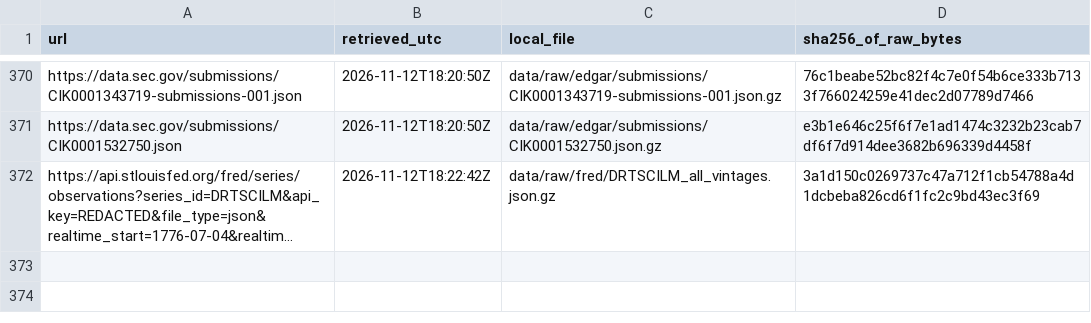
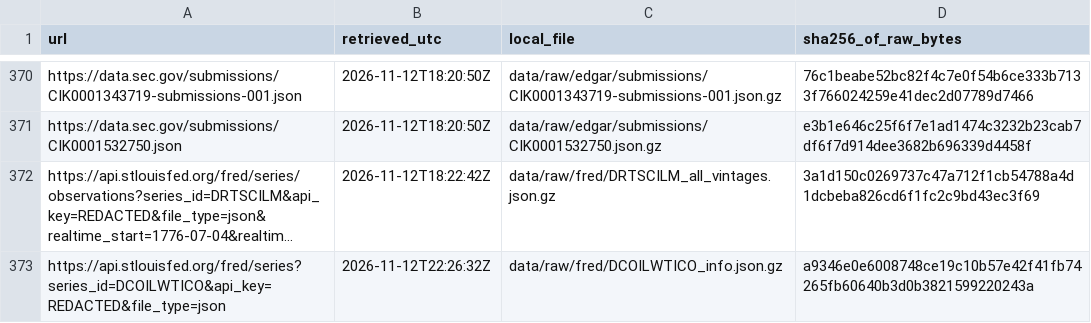
Before and after one commit to andrewkrazo/funding-gap-hypothesis, a CSV file: data/raw/SOURCES.csv, drawn as a sheet; only a part is shown, gaps mark what is left out; long unchanged cells end in …; the diff names each change by its address in the sheet, - before the commit and + after, or states it on an @@ line.

```diff
--- a/data/raw/SOURCES.csv
+++ b/data/raw/SOURCES.csv
+row 373: https://api.stlouisfed.org/fred/series?series_id=DCOILWTICO&api_key=REDACTED&file_type=json | 2026-11-12T22:26:32Z | data/raw/fred/DCOILWTICO_info.json.gz | a9346e0e6008748ce19c10b57e42f41fb74265fb60640b3d0b3821599220243a
```
Also changed, not shown: 15 other files.
